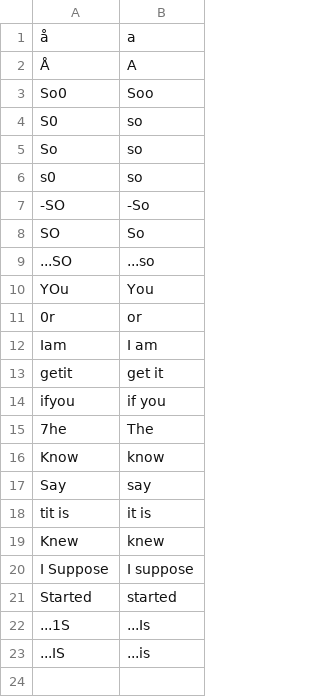
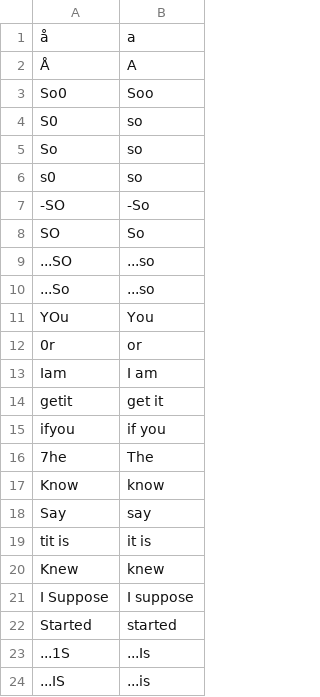
Before and after one commit to philiptn/mkv-auto, a CSV file: scripts/replacements_eng_only.csv, drawn as a sheet.

Commit message:
Added OCR replacement

```diff
--- a/scripts/replacements_eng_only.csv
+++ b/scripts/replacements_eng_only.csv
@@ -9,2 +9,3 @@
 "...SO","...so"
+"...So","...so"
 "YOu","You"
```
